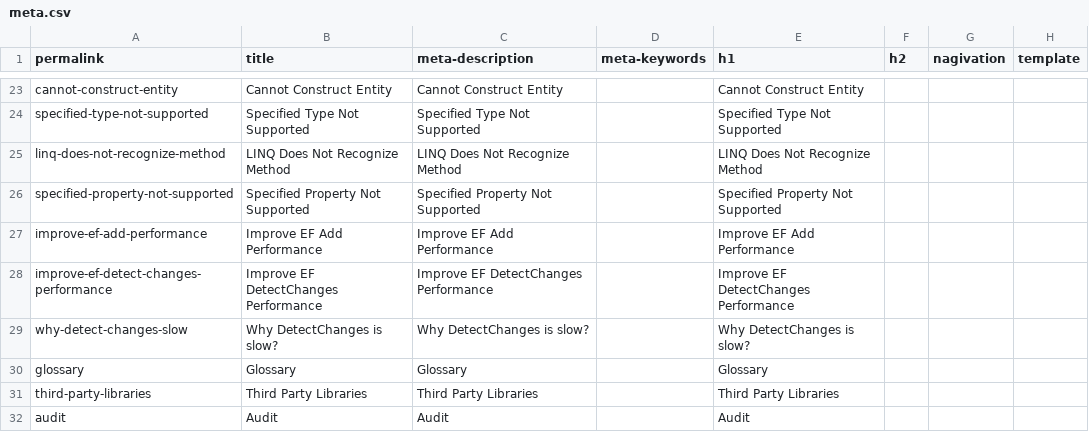
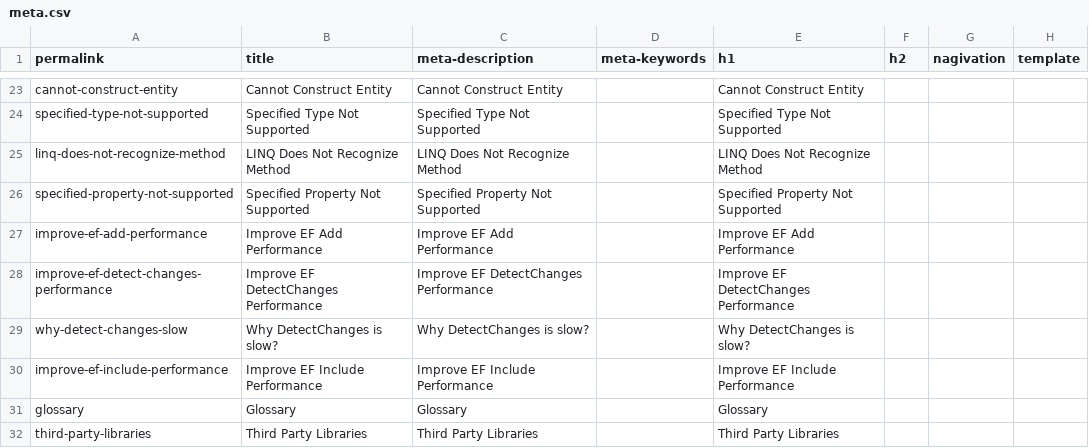
Before and after one commit to zzzprojects/EntityFramework-FAQ, a CSV file: docs/_data/meta.csv, drawn as a sheet; only a part is shown, gaps mark what is left out; the shorter side is filled out with more unchanged rows; the diff names each change by its address in the sheet, - before the commit and + after, or states it on an @@ line.

Commit message:
Added Include performance article

```diff
--- a/docs/_data/meta.csv
+++ b/docs/_data/meta.csv
+row 30: improve-ef-include-performance | Improve EF Include Performance | Improve EF Include Performance |  | Improve EF Include Performance
```
Also changed, not shown: 2 other files.
